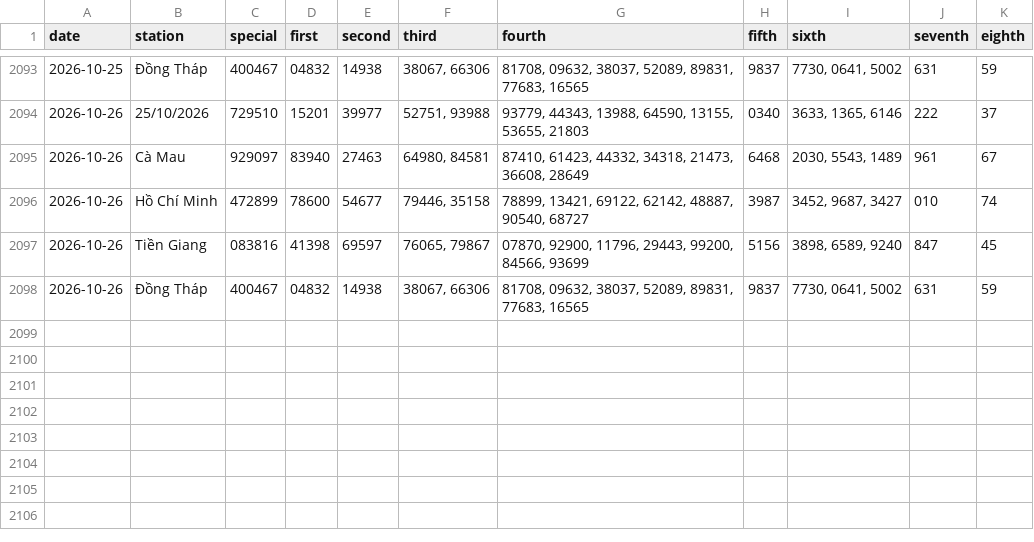
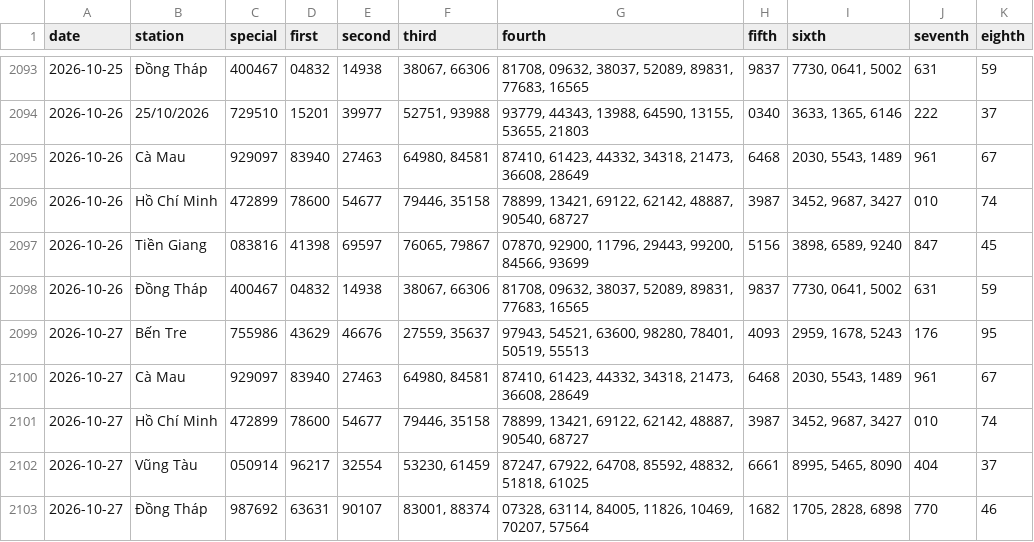
Before and after one commit to tuanseo5t-alt/xsmn-xsmt, a CSV file: data/xsmn/xsmn.csv, drawn as a sheet; only a part is shown, gaps mark what is left out.

```diff
--- a/data/xsmn/xsmn.csv
+++ b/data/xsmn/xsmn.csv
@@ -2098 +2098,6 @@ date,station,special,first,second,third,fourth,fifth,sixth,seventh,eighth
 2026-10-26,Đồng Tháp,400467,04832,14938,"38067, 66306","81708, 09632, 38037, 52089, 89831, 77683, 16565",9837,"7730, 0641, 5002",631,59
+2026-10-27,Bến Tre,755986,43629,46676,"27559, 35637","97943, 54521, 63600, 98280, 78401, 50519, 55513",4093,"2959, 1678, 5243",176,95
+2026-10-27,Cà Mau,929097,83940,27463,"64980, 84581","87410, 61423, 44332, 34318, 21473, 36608, 28649",6468,"2030, 5543, 1489",961,67
+2026-10-27,Hồ Chí Minh,472899,78600,54677,"79446, 35158","78899, 13421, 69122, 62142, 48887, 90540, 68727",3987,"3452, 9687, 3427",010,74
+2026-10-27,Vũng Tàu,050914,96217,32554,"53230, 61459","87247, 67922, 64708, 85592, 48832, 51818, 61025",6661,"8995, 5465, 8090",404,37
+2026-10-27,Đồng Tháp,987692,63631,90107,"83001, 88374","07328, 63114, 84005, 11826, 10469, 70207, 57564",1682,"1705, 2828, 6898",770,46
```
Also changed, not shown: data/xsmn/xsmn-2-digits.csv, data/xsmn/xsmn-sparse.csv, 10 other files.
